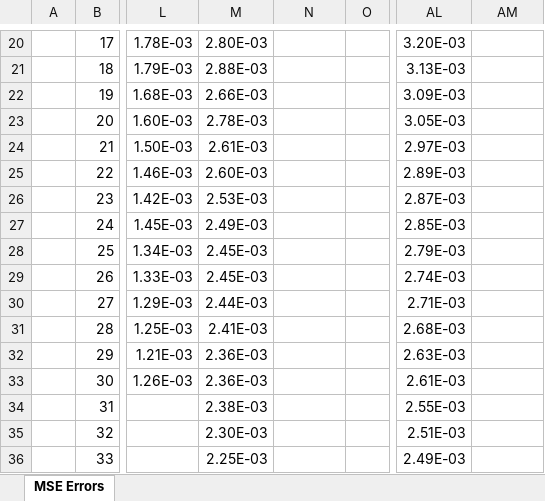
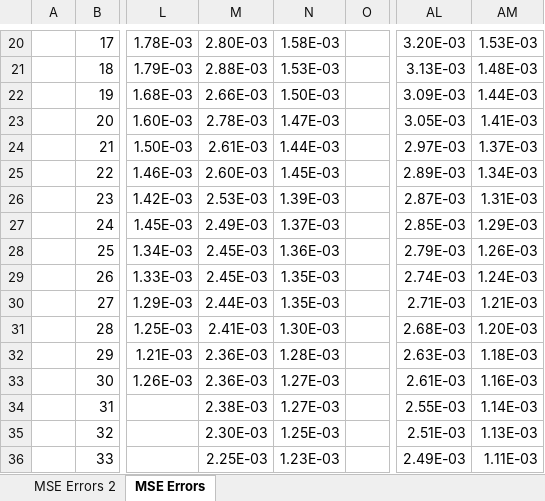
Before and after one commit to jonathantompson/KinectHands, an Excel workbook: HandNets/results.xlsx, sheet MSE Errors, drawn as a sheet; only a part is shown, gaps mark what is left out; values as stored, in another font and other column widths than the file's, no borders; charts and pictures not drawn; the diff covers the shown part only; the diff names each change by its address in the sheet, - before the commit and + after, or states it on an @@ line.

```diff
--- a/HandNets/results.xlsx (sheet MSE Errors)
+++ b/HandNets/results.xlsx (sheet MSE Errors)
+sheet tab: MSE Errors 2
-N20: (empty)
+N20: 1.58E-03
-AM20: (empty)
+AM20: 1.53E-03
-N21: (empty)
+N21: 1.53E-03
-AM21: (empty)
+AM21: 1.48E-03
-N22: (empty)
+N22: 1.50E-03
-AM22: (empty)
+AM22: 1.44E-03
-N23: (empty)
+N23: 1.47E-03
-AM23: (empty)
+AM23: 1.41E-03
-N24: (empty)
+N24: 1.44E-03
-AM24: (empty)
+AM24: 1.37E-03
-N25: (empty)
+N25: 1.45E-03
-AM25: (empty)
+AM25: 1.34E-03
-N26: (empty)
+N26: 1.39E-03
-AM26: (empty)
+AM26: 1.31E-03
-N27: (empty)
+N27: 1.37E-03
-AM27: (empty)
+AM27: 1.29E-03
-N28: (empty)
+N28: 1.36E-03
-AM28: (empty)
+AM28: 1.26E-03
-N29:N30: (empty)
+N29:N30: 1.35E-03
-AM29: (empty)
+AM29: 1.24E-03
-AM30: (empty)
+AM30: 1.21E-03
-N31: (empty)
+N31: 1.30E-03
-AM31: (empty)
+AM31: 1.20E-03
-N32: (empty)
+N32: 1.28E-03
-AM32: (empty)
+AM32: 1.18E-03
-N33:N34: (empty)
+N33:N34: 1.27E-03
-AM33: (empty)
+AM33: 1.16E-03
-AM34: (empty)
+AM34: 1.14E-03
-N35: (empty)
+N35: 1.25E-03
-AM35: (empty)
+AM35: 1.13E-03
-N36: (empty)
+N36: 1.23E-03
-AM36: (empty)
+AM36: 1.11E-03
```
Also changed, not shown: 38 added rows and 366 edited cells elsewhere in this sheet, charts or pictures, 29 other files.
